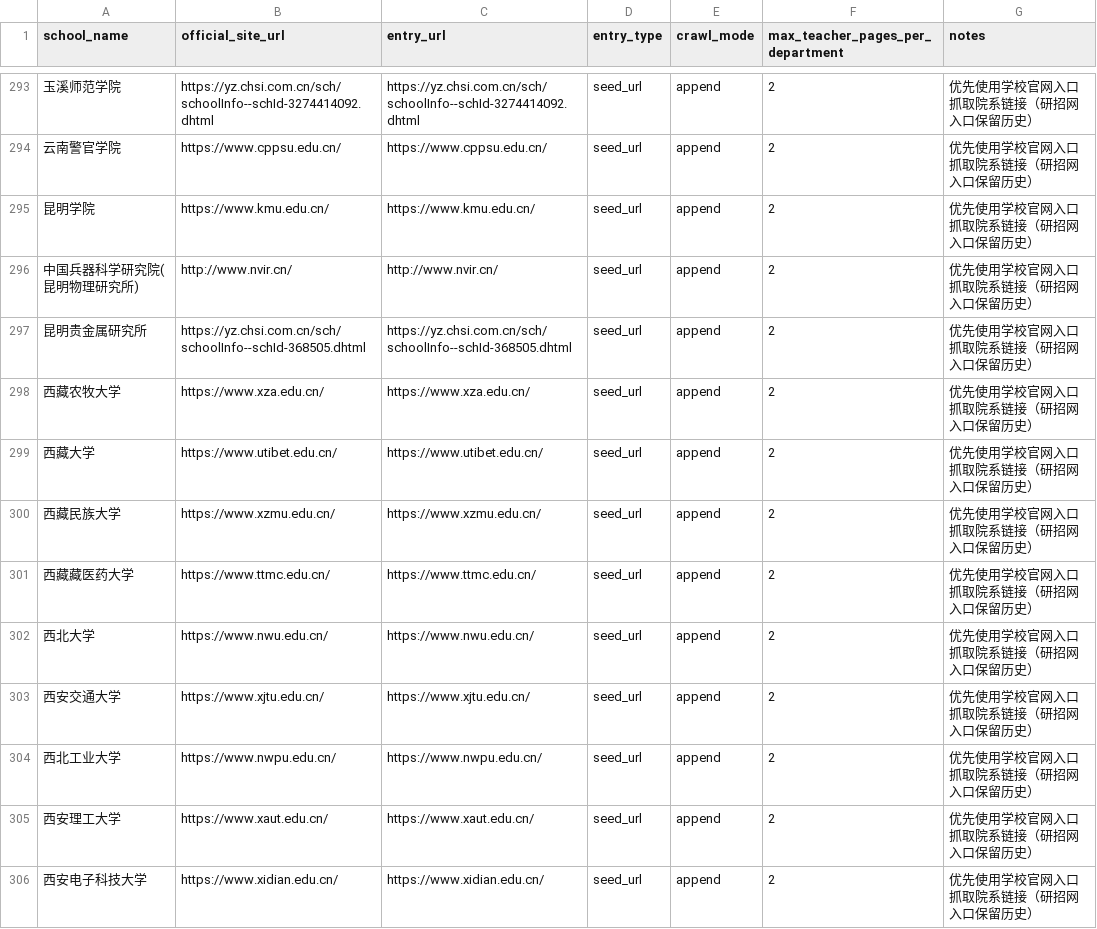
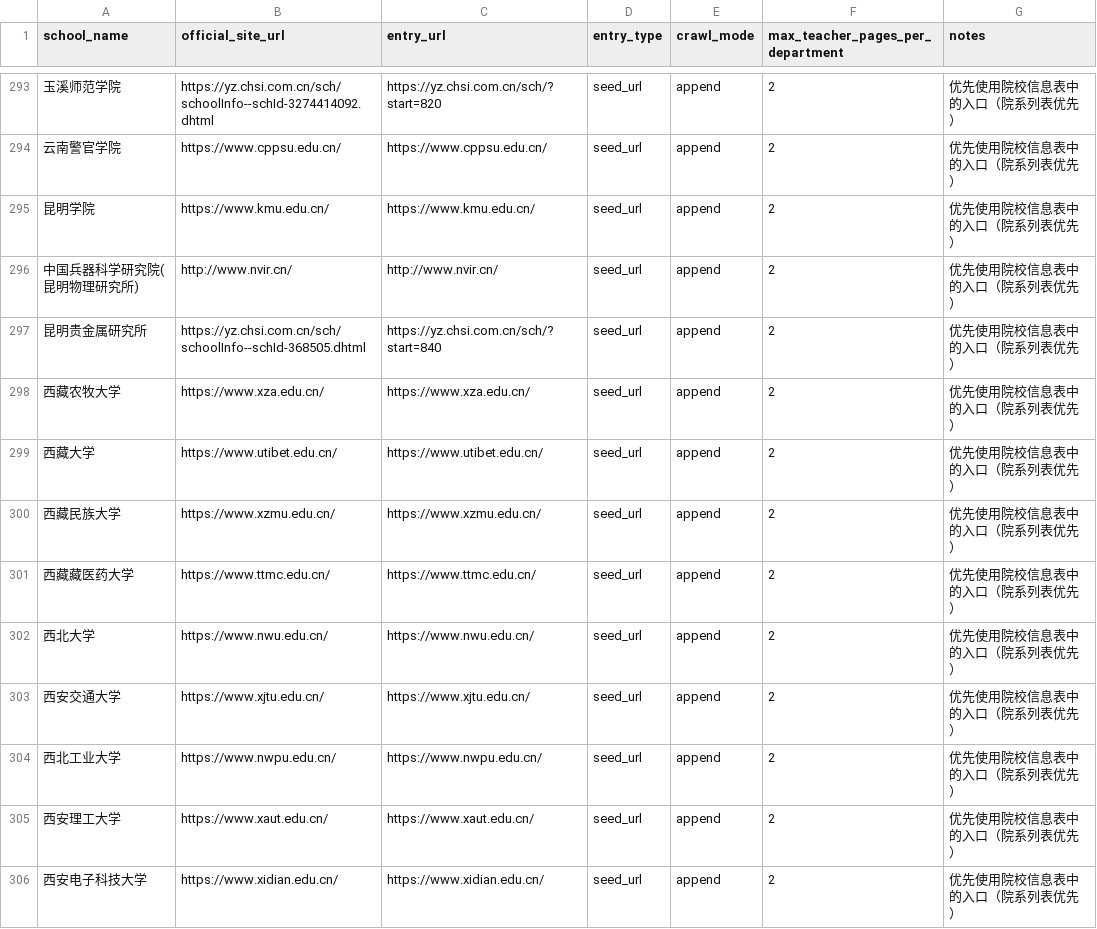
Before and after one commit to zhubingbing/KaoBot, a CSV file: docs/院校信息/configs/school_pipeline_sources.csv, drawn as a sheet; only a part is shown, gaps mark what is left out; the diff covers the shown part only.

Commit message:
normalize source urls for 57-school department retry

```diff
--- a/docs/院校信息/configs/school_pipeline_sources.csv
+++ b/docs/院校信息/configs/school_pipeline_sources.csv
@@ -293,14 +293,14 @@
-玉溪师范学院,https://yz.chsi.com.cn/sch/schoolInfo--schId-3274414092.dhtml,https://yz.chsi.com.cn/sch/schoolInfo--schId-3274414092.dhtml,seed_url,append,2,优先使用学校官网入口抓取院系链接（研招网入口保留历史）
-云南警官学院,https://www.cppsu.edu.cn/,https://www.cppsu.edu.cn/,seed_url,append,2,优先使用学校官网入口抓取院系链接（研招网入口保留历史）
-昆明学院,https://www.kmu.edu.cn/,https://www.kmu.edu.cn/,seed_url,append,2,优先使用学校官网入口抓取院系链接（研招网入口保留历史）
-中国兵器科学研究院(昆明物理研究所),http://www.nvir.cn/,http://www.nvir.cn/,seed_url,append,2,优先使用学校官网入口抓取院系链接（研招网入口保留历史）
-昆明贵金属研究所,https://yz.chsi.com.cn/sch/schoolInfo--schId-368505.dhtml,https://yz.chsi.com.cn/sch/schoolInfo--schId-368505.dhtml,seed_url,append,2,优先使用学校官网入口抓取院系链接（研招网入口保留历史）
-西藏农牧大学,https://www.xza.edu.cn/,https://www.xza.edu.cn/,seed_url,append,2,优先使用学校官网入口抓取院系链接（研招网入口保留历史）
-西藏大学,https://www.utibet.edu.cn/,https://www.utibet.edu.cn/,seed_url,append,2,优先使用学校官网入口抓取院系链接（研招网入口保留历史）
-西藏民族大学,https://www.xzmu.edu.cn/,https://www.xzmu.edu.cn/,seed_url,append,2,优先使用学校官网入口抓取院系链接（研招网入口保留历史）
-西藏藏医药大学,https://www.ttmc.edu.cn/,https://www.ttmc.edu.cn/,seed_url,append,2,优先使用学校官网入口抓取院系链接（研招网入口保留历史）
-西北大学,https://www.nwu.edu.cn/,https://www.nwu.edu.cn/,seed_url,append,2,优先使用学校官网入口抓取院系链接（研招网入口保留历史）
-西安交通大学,https://www.xjtu.edu.cn/,https://www.xjtu.edu.cn/,seed_url,append,2,优先使用学校官网入口抓取院系链接（研招网入口保留历史）
-西北工业大学,https://www.nwpu.edu.cn/,https://www.nwpu.edu.cn/,seed_url,append,2,优先使用学校官网入口抓取院系链接（研招网入口保留历史）
-西安理工大学,https://www.xaut.edu.cn/,https://www.xaut.edu.cn/,seed_url,append,2,优先使用学校官网入口抓取院系链接（研招网入口保留历史）
-西安电子科技大学,https://www.xidian.edu.cn/,https://www.xidian.edu.cn/,seed_url,append,2,优先使用学校官网入口抓取院系链接（研招网入口保留历史）
+玉溪师范学院,https://yz.chsi.com.cn/sch/schoolInfo--schId-3274414092.dhtml,https://yz.chsi.com.cn/sch/?start=820,seed_url,append,2,优先使用院校信息表中的入口（院系列表优先）
+云南警官学院,https://www.cppsu.edu.cn/,https://www.cppsu.edu.cn/,seed_url,append,2,优先使用院校信息表中的入口（院系列表优先）
+昆明学院,https://www.kmu.edu.cn/,https://www.kmu.edu.cn/,seed_url,append,2,优先使用院校信息表中的入口（院系列表优先）
+中国兵器科学研究院(昆明物理研究所),http://www.nvir.cn/,http://www.nvir.cn/,seed_url,append,2,优先使用院校信息表中的入口（院系列表优先）
+昆明贵金属研究所,https://yz.chsi.com.cn/sch/schoolInfo--schId-368505.dhtml,https://yz.chsi.com.cn/sch/?start=840,seed_url,append,2,优先使用院校信息表中的入口（院系列表优先）
+西藏农牧大学,https://www.xza.edu.cn/,https://www.xza.edu.cn/,seed_url,append,2,优先使用院校信息表中的入口（院系列表优先）
+西藏大学,https://www.utibet.edu.cn/,https://www.utibet.edu.cn/,seed_url,append,2,优先使用院校信息表中的入口（院系列表优先）
+西藏民族大学,https://www.xzmu.edu.cn/,https://www.xzmu.edu.cn/,seed_url,append,2,优先使用院校信息表中的入口（院系列表优先）
+西藏藏医药大学,https://www.ttmc.edu.cn/,https://www.ttmc.edu.cn/,seed_url,append,2,优先使用院校信息表中的入口（院系列表优先）
+西北大学,https://www.nwu.edu.cn/,https://www.nwu.edu.cn/,seed_url,append,2,优先使用院校信息表中的入口（院系列表优先）
+西安交通大学,https://www.xjtu.edu.cn/,https://www.xjtu.edu.cn/,seed_url,append,2,优先使用院校信息表中的入口（院系列表优先）
+西北工业大学,https://www.nwpu.edu.cn/,https://www.nwpu.edu.cn/,seed_url,append,2,优先使用院校信息表中的入口（院系列表优先）
+西安理工大学,https://www.xaut.edu.cn/,https://www.xaut.edu.cn/,seed_url,append,2,优先使用院校信息表中的入口（院系列表优先）
+西安电子科技大学,https://www.xidian.edu.cn/,https://www.xidian.edu.cn/,seed_url,append,2,优先使用院校信息表中的入口（院系列表优先）
```
Also changed, not shown: 55 edited cells elsewhere in this file.
